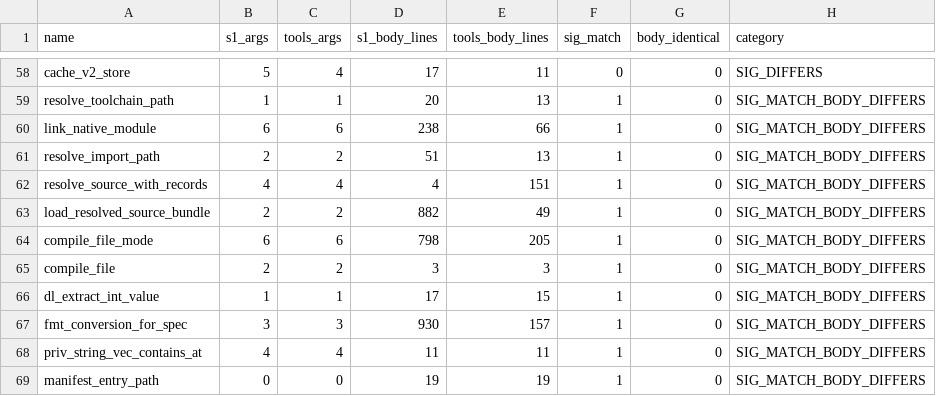
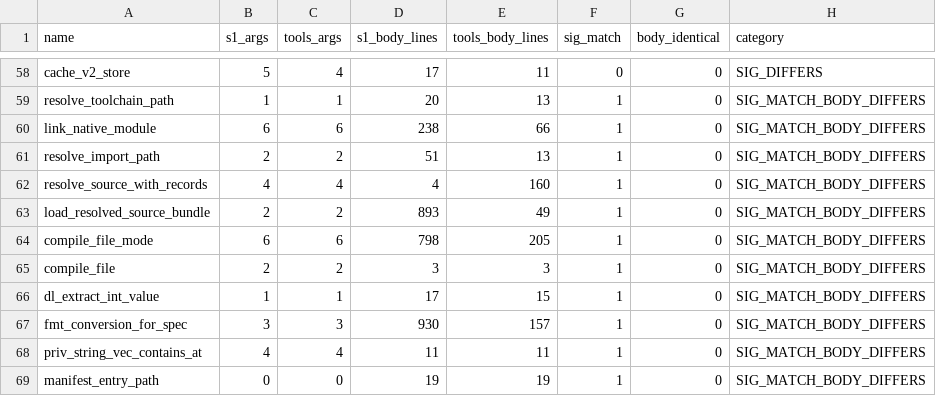
Before and after one commit to APEXINTELORG/Nucleor, a CSV file: tools/audit_dup_fns_report.csv, drawn as a sheet; only a part is shown, gaps mark what is left out.

Commit message:
refactor(compiler): split tools-suite + reclaim hot-path perf drift
Three orthogonal wins on one branch:

1. tools-suite split (mirrors the s1 split). compiler/nucleor_tools_suite.nr
 shrinks from 16,683 lines to 103 (header + version label + 14 imports);
 the 14 modules under compiler/ts/ parallel the s1 layout (parse, optim,
 builtins, emit, lower, diag, review, check_own, check_eff, check_taint,
 cache, pipeline, modules, cli). compiler_version_label kept in the
 main file for the drift gate, same constraint as s1.

2. Hot self-build reclaim. The load_resolved_source_bundle module-graph
 cache had a guard (`is_compiler_src == 0`) that disabled it for
 nucleor_s1_compiler.nr and nucleor_tools_suite.nr — defensible when
 those were single-file sources with nothing to cache, broken post
 file-split (14 file reads + 215 ms resolve on every hot build). The
 manifest content-hashes every imported file, so a stale cached
 resolved source is impossible — the guard is lifted for both read and
 write paths. Hot self-build moves 0.70 s -> 0.40 s; the perf ceiling
 tightens back to 0.5 s (was relaxed to 1.2 s pre-reclaim).

3. Cold-memory reclaim (partial). resolve_source_with_records_active's
 recursive return string leaked per-iteration (the surrounding fn is
 #[manual_drop] and the value was bound only to an sb_append arg slot).
 Naming the result and calling str_free after append eliminates the
 leak in both the use-arm and the import-arm; mirrored in
 compiler/ts/modules.nr. Cold ceiling tightens from 425 MB to 400 MB;
 measured peak holds at 364 MB.

4. Drift-script repair (latent). The s1 split silently broke
 tools/check_compiler_drift.sh's extractors: they grepped the main
 file, which post-split contains only the stdlib bridge — every
 extractor returned an empty set, both s1 and tools-suite, so the
 gate falsely reported "OK" on real drift. The script now builds
 combined S1_FULL / TOOLS_FULL views over main + s1/*.nr / ts/*.nr
 and routes the content-bearing extractors through those. Also
 dropped the gawk-only 3-arg `match` form in
 extract_manual_drop_parse_fns (mawk on Ubuntu emitted a parse-time
 syntax error that silently produced empty output).

Seed regenerated: 8b7881ccf566837054191a3ee2093b88d165329bf69bc10c330c1abadf23240a
Self-host fixed point holds. Verify: PASS=1662 / SKIP=8 / FAIL=0.

```diff
--- a/tools/audit_dup_fns_report.csv
+++ b/tools/audit_dup_fns_report.csv
@@ -61,4 +61,4 @@ link_native_module,6,6,238,66,1,0,SIG_MATCH_BODY_DIFFERS
 resolve_import_path,2,2,51,13,1,0,SIG_MATCH_BODY_DIFFERS
-resolve_source_with_records,4,4,4,151,1,0,SIG_MATCH_BODY_DIFFERS
-load_resolved_source_bundle,2,2,882,49,1,0,SIG_MATCH_BODY_DIFFERS
+resolve_source_with_records,4,4,4,160,1,0,SIG_MATCH_BODY_DIFFERS
+load_resolved_source_bundle,2,2,893,49,1,0,SIG_MATCH_BODY_DIFFERS
 compile_file_mode,6,6,798,205,1,0,SIG_MATCH_BODY_DIFFERS
```
Also changed, not shown: 20 other files.
